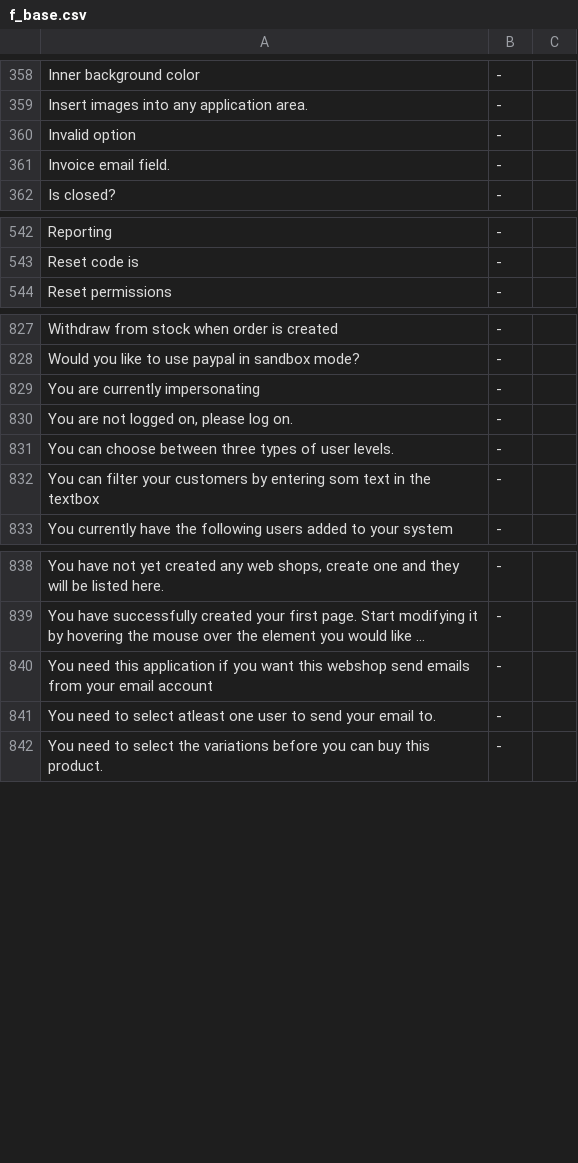
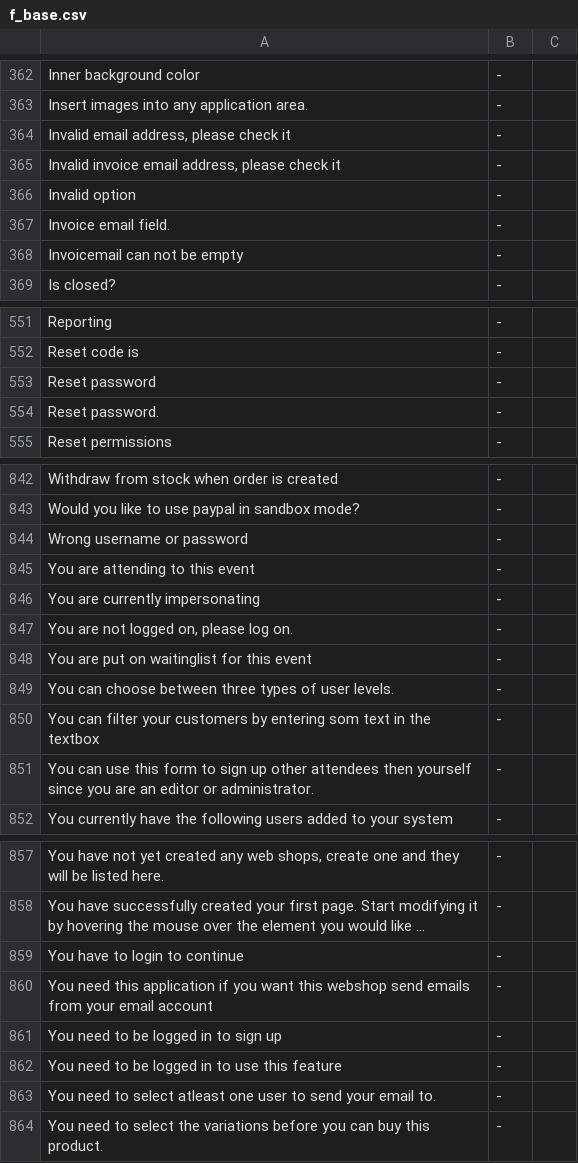
Before and after one commit to tamzidoronno/zaui-v4, a CSV file: com.getshop.client/ROOT/translation/f_base.csv, drawn as a sheet; only a part is shown, gaps mark what is left out; long unchanged cells end in …; the diff covers the shown part only; the diff names each change by its address in the sheet, - before the commit and + after, or states it on an @@ line.

Commit message:
updated translation

```diff
--- a/com.getshop.client/ROOT/translation/f_base.csv
+++ b/com.getshop.client/ROOT/translation/f_base.csv
+row 364: Invalid email address, please check it | -
+row 365: Invalid invoice email address, please check it | -
+row 368: Invoicemail can not be empty | -
+row 553: Reset password | -
+row 554: Reset password. | -
+row 844: Wrong username or password | -
+row 845: You are attending to this event | -
+row 848: You are put on waitinglist for this event | -
+row 851: You can use this form to sign up other attendees then yourself since you are an editor or administrator. | -
+row 859: You have to login to continue | -
+row 861: You need to be logged in to sign up | -
+row 862: You need to be logged in to use this feature | -
```
Also changed, not shown: 13 added rows and 2 removed rows elsewhere in this file, com.getshop.client/ROOT/translation/stripped/f_en_en.csv, com.getshop.client/ROOT/translation/stripped/f_fi_FI.csv, 11 other files.
